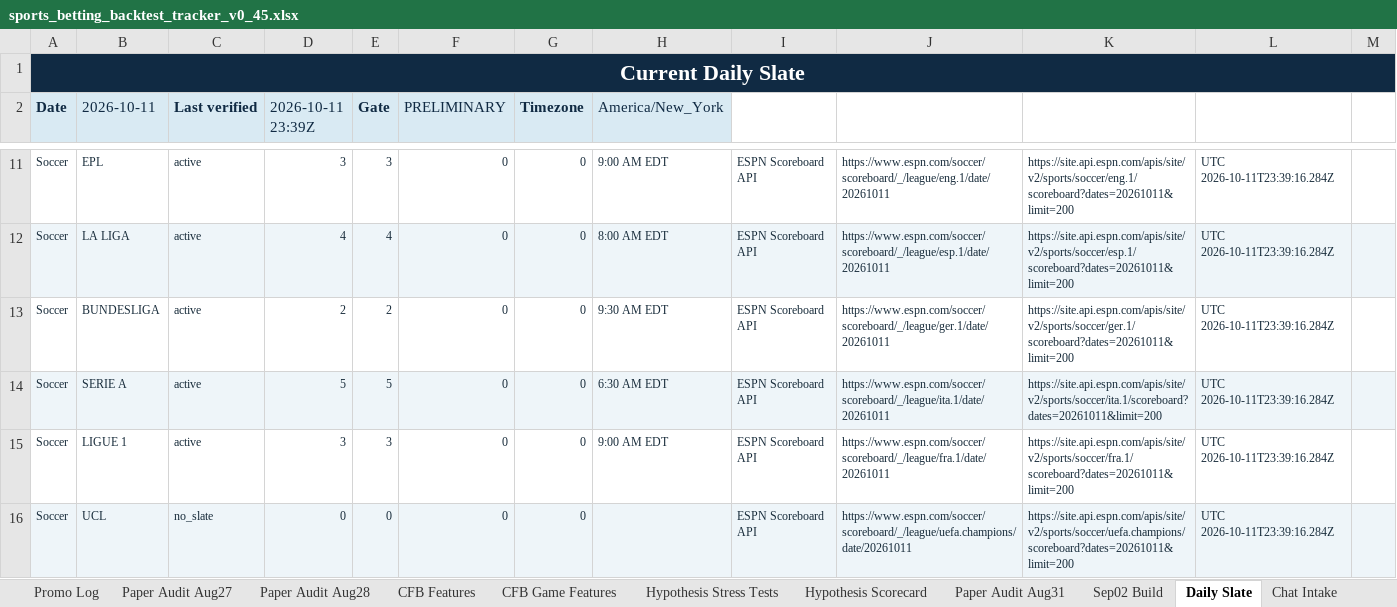
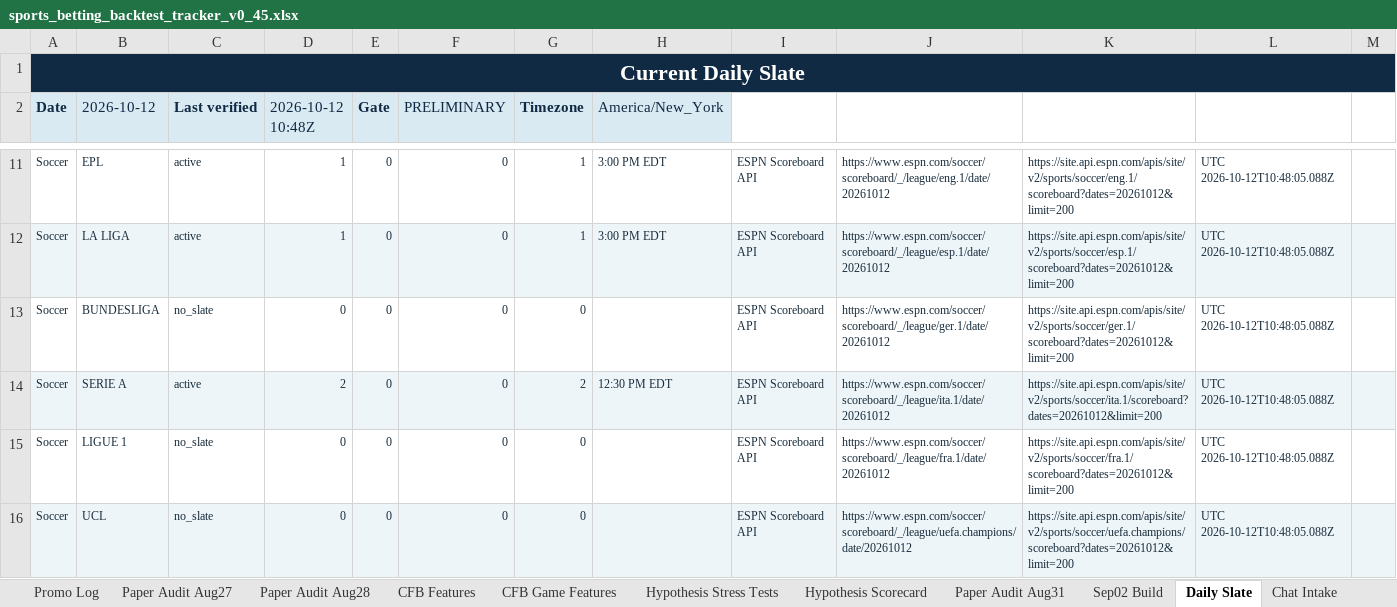
Before and after one commit to KevinKato27/SportsBetting, an Excel workbook: data/imports/sports_betting_backtest_tracker_v0_45.xlsx, sheet Daily Slate, drawn as a sheet; only a part is shown, gaps mark what is left out; values as stored, in another font and other column widths than the file's, no borders; the diff covers the shown part only; the diff names each change by its address in the sheet, - before the commit and + after, or states it on an @@ line.

```diff
--- a/data/imports/sports_betting_backtest_tracker_v0_45.xlsx (sheet Daily Slate)
+++ b/data/imports/sports_betting_backtest_tracker_v0_45.xlsx (sheet Daily Slate)
-B2: 2026-10-11
+B2: 2026-10-12
-D2: 2026-10-11 23:39Z
+D2: 2026-10-12 10:48Z
-D11 (2026-10-12 10:48Z): 3
+D11 (2026-10-12 10:48Z): 1
-E11 (Gate): 3
+E11 (Gate): 0
-G11:G12 (Timezone): 0
+G11:G12 (Timezone): 1
-H11 (America/New_York): 9:00 AM EDT
+H11 (America/New_York): 3:00 PM EDT
-J11: https://www.espn.com/soccer/scoreboard/_/league/eng.1/date/20261011
+J11: https://www.espn.com/soccer/scoreboard/_/league/eng.1/date/20261012
-K11: https://site.api.espn.com/apis/site/v2/sports/soccer/eng.1/scoreboard?dates=20261011&limit=200
+K11: https://site.api.espn.com/apis/site/v2/sports/soccer/eng.1/scoreboard?dates=20261012&limit=200
-L11:L16: UTC 2026-10-11T23:39:16.284Z
+L11:L16: UTC 2026-10-12T10:48:05.088Z
-D12 (2026-10-12 10:48Z): 4
+D12 (2026-10-12 10:48Z): 1
-E12 (Gate): 4
+E12 (Gate): 0
-H12 (America/New_York): 8:00 AM EDT
+H12 (America/New_York): 3:00 PM EDT
-J12: https://www.espn.com/soccer/scoreboard/_/league/esp.1/date/20261011
+J12: https://www.espn.com/soccer/scoreboard/_/league/esp.1/date/20261012
-K12: https://site.api.espn.com/apis/site/v2/sports/soccer/esp.1/scoreboard?dates=20261011&limit=200
+K12: https://site.api.espn.com/apis/site/v2/sports/soccer/esp.1/scoreboard?dates=20261012&limit=200
-C13 (Last verified): active
+C13 (Last verified): no_slate
-D13 (2026-10-12 10:48Z): 2
+D13 (2026-10-12 10:48Z): 0
-E13 (Gate): 2
+E13 (Gate): 0
-H13 (America/New_York): 9:30 AM EDT
+H13 (America/New_York): (empty)
-J13: https://www.espn.com/soccer/scoreboard/_/league/ger.1/date/20261011
+J13: https://www.espn.com/soccer/scoreboard/_/league/ger.1/date/20261012
-K13: https://site.api.espn.com/apis/site/v2/sports/soccer/ger.1/scoreboard?dates=20261011&limit=200
+K13: https://site.api.espn.com/apis/site/v2/sports/soccer/ger.1/scoreboard?dates=20261012&limit=200
-D14 (2026-10-12 10:48Z): 5
+D14 (2026-10-12 10:48Z): 2
-E14 (Gate): 5
+E14 (Gate): 0
-G14 (Timezone): 0
+G14 (Timezone): 2
-H14 (America/New_York): 6:30 AM EDT
+H14 (America/New_York): 12:30 PM EDT
-J14: https://www.espn.com/soccer/scoreboard/_/league/ita.1/date/20261011
+J14: https://www.espn.com/soccer/scoreboard/_/league/ita.1/date/20261012
-K14: https://site.api.espn.com/apis/site/v2/sports/soccer/ita.1/scoreboard?dates=20261011&limit=200
+K14: https://site.api.espn.com/apis/site/v2/sports/soccer/ita.1/scoreboard?dates=20261012&limit=200
-C15 (Last verified): active
+C15 (Last verified): no_slate
-D15 (2026-10-12 10:48Z): 3
+D15 (2026-10-12 10:48Z): 0
-E15 (Gate): 3
+E15 (Gate): 0
-H15 (America/New_York): 9:00 AM EDT
+H15 (America/New_York): (empty)
-J15: https://www.espn.com/soccer/scoreboard/_/league/fra.1/date/20261011
+J15: https://www.espn.com/soccer/scoreboard/_/league/fra.1/date/20261012
-K15: https://site.api.espn.com/apis/site/v2/sports/soccer/fra.1/scoreboard?dates=20261011&limit=200
+K15: https://site.api.espn.com/apis/site/v2/sports/soccer/fra.1/scoreboard?dates=20261012&limit=200
-J16: https://www.espn.com/soccer/scoreboard/_/league/uefa.champions/date/20261011
+J16: https://www.espn.com/soccer/scoreboard/_/league/uefa.champions/date/20261012
-K16: https://site.api.espn.com/apis/site/v2/sports/soccer/uefa.champions/scoreboard?dates=20261011&limit=200
+K16: https://site.api.espn.com/apis/site/v2/sports/soccer/uefa.champions/scoreboard?dates=20261012&limit=200
```
Also changed, not shown: 36 edited cells elsewhere in this sheet, 2 other files.
